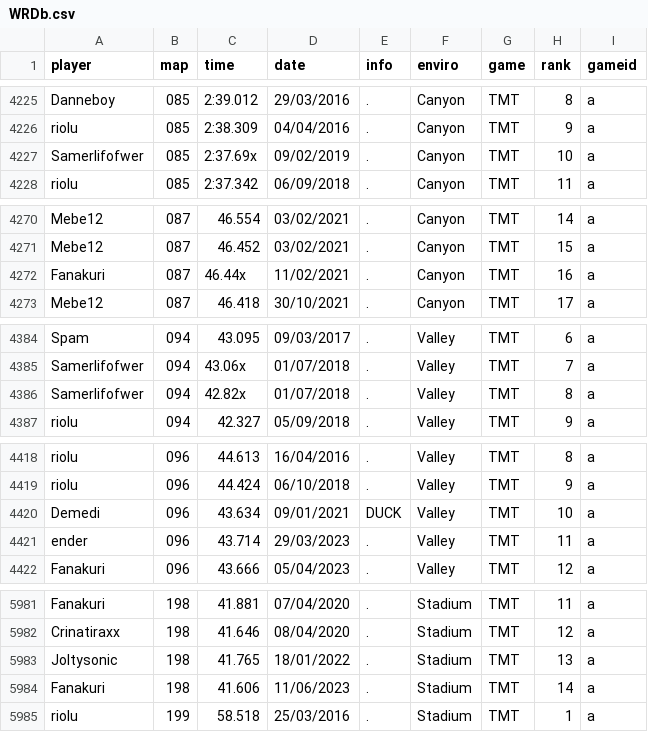
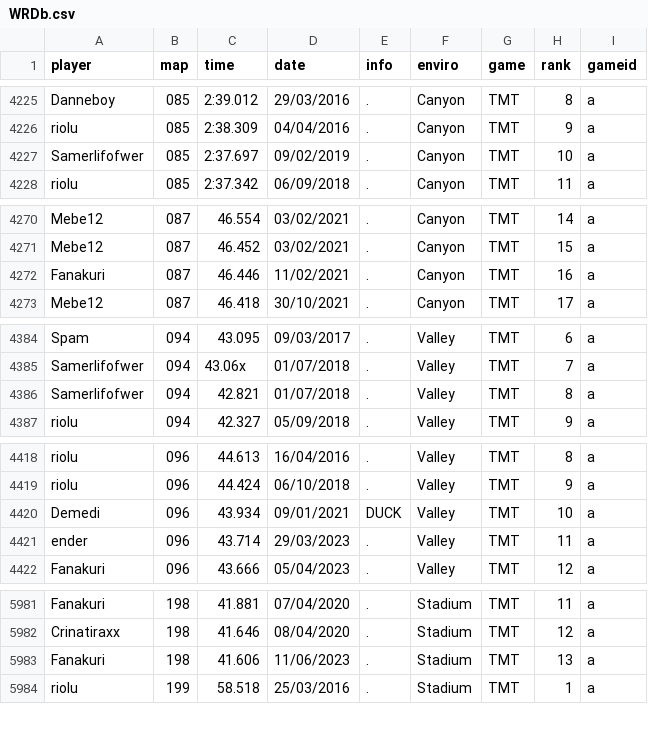
Before and after one commit to monheimx9/TWRC, a CSV file: data/WRDb.csv, drawn as a sheet; only a part is shown, gaps mark what is left out; the diff covers the shown part only.

Commit message:
Update WRDb.csv

```diff
--- a/data/WRDb.csv
+++ b/data/WRDb.csv
@@ -4226,3 +4226,3 @@ Danneboy;085;2:39.012;29/03/2016;.;Canyon;TMT;8;a
 riolu;085;2:38.309;04/04/2016;.;Canyon;TMT;9;a
-Samerlifofwer;085;2:37.69x;09/02/2019;.;Canyon;TMT;10;a
+Samerlifofwer;085;2:37.697;09/02/2019;.;Canyon;TMT;10;a
 riolu;085;2:37.342;06/09/2018;.;Canyon;TMT;11;a
@@ -4271,3 +4271,3 @@ Mebe12;087;46.554;03/02/2021;.;Canyon;TMT;14;a
 Mebe12;087;46.452;03/02/2021;.;Canyon;TMT;15;a
-Fanakuri;087;46.44x;11/02/2021;.;Canyon;TMT;16;a
+Fanakuri;087;46.446;11/02/2021;.;Canyon;TMT;16;a
 Mebe12;087;46.418;30/10/2021;.;Canyon;TMT;17;a
@@ -4385,3 +4385,3 @@ Spam;094;43.095;09/03/2017;.;Valley;TMT;6;a
 Samerlifofwer;094;43.06x;01/07/2018;.;Valley;TMT;7;a
-Samerlifofwer;094;42.82x;01/07/2018;.;Valley;TMT;8;a
+Samerlifofwer;094;42.821;01/07/2018;.;Valley;TMT;8;a
 riolu;094;42.327;05/09/2018;.;Valley;TMT;9;a
@@ -4419,3 +4419,3 @@ riolu;096;44.613;16/04/2016;.;Valley;TMT;8;a
 riolu;096;44.424;06/10/2018;.;Valley;TMT;9;a
-Demedi;096;43.634;09/01/2021;DUCK;Valley;TMT;10;a
+Demedi;096;43.934;09/01/2021;DUCK;Valley;TMT;10;a
 ender;096;43.714;29/03/2023;.;Valley;TMT;11;a
@@ -5982,4 +5982,3 @@ Fanakuri;198;41.881;07/04/2020;.;Stadium;TMT;11;a
 Crinatiraxx;198;41.646;08/04/2020;.;Stadium;TMT;12;a
-Joltysonic;198;41.765;18/01/2022;.;Stadium;TMT;13;a
-Fanakuri;198;41.606;11/06/2023;.;Stadium;TMT;14;a
+Fanakuri;198;41.606;11/06/2023;.;Stadium;TMT;13;a
 riolu;199;58.518;25/03/2016;.;Stadium;TMT;1;a
```
Also changed, not shown: 3 edited cells elsewhere in this file.
